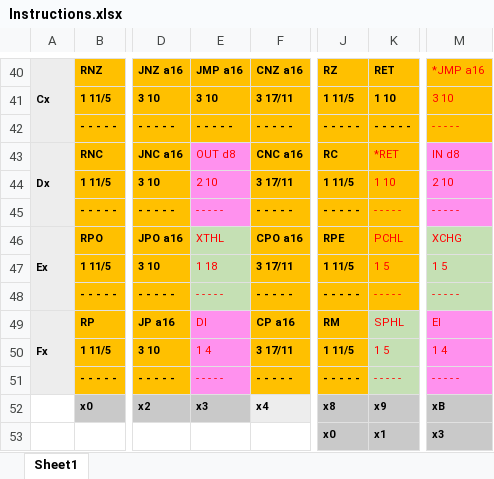
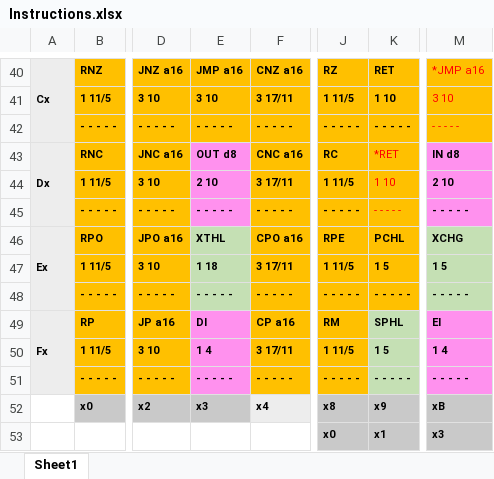
Before and after one commit to arrowzol/imsai8080, an Excel workbook: Instructions.xlsx, sheet Sheet1, drawn as a sheet; only a part is shown, gaps mark what is left out; values as stored, in another font and other column widths than the file's, no borders; the diff names each change by its address in the sheet, - before the commit and + after, or states it on an @@ line.

```diff
--- a/Instructions.xlsx (sheet Sheet1)
+++ b/Instructions.xlsx (sheet Sheet1)
@@ E43:E51 bold: off → on, text colour: #FF0000 → black @@
@@ M43:M51 bold: off → on, text colour: #FF0000 → black @@
@@ K46:K51 bold: off → on, text colour: #FF0000 → black @@
```
Also changed, not shown: 9 other files.
